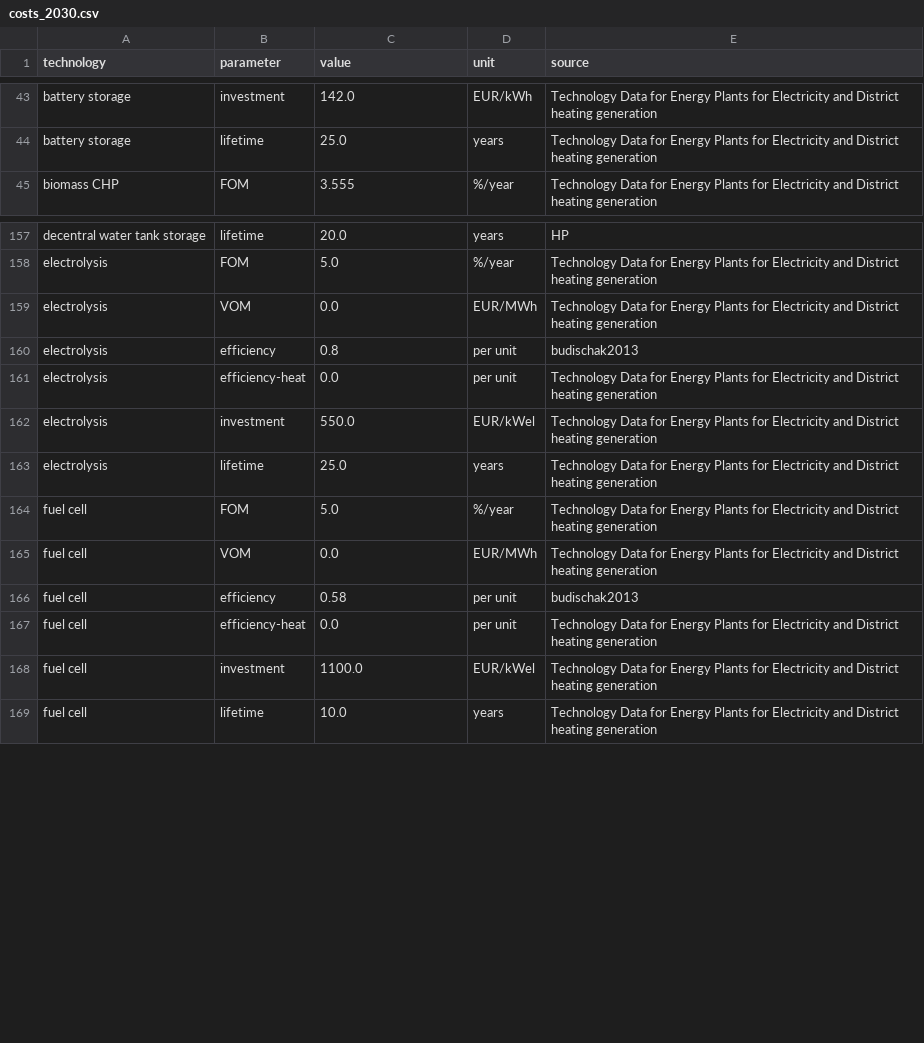
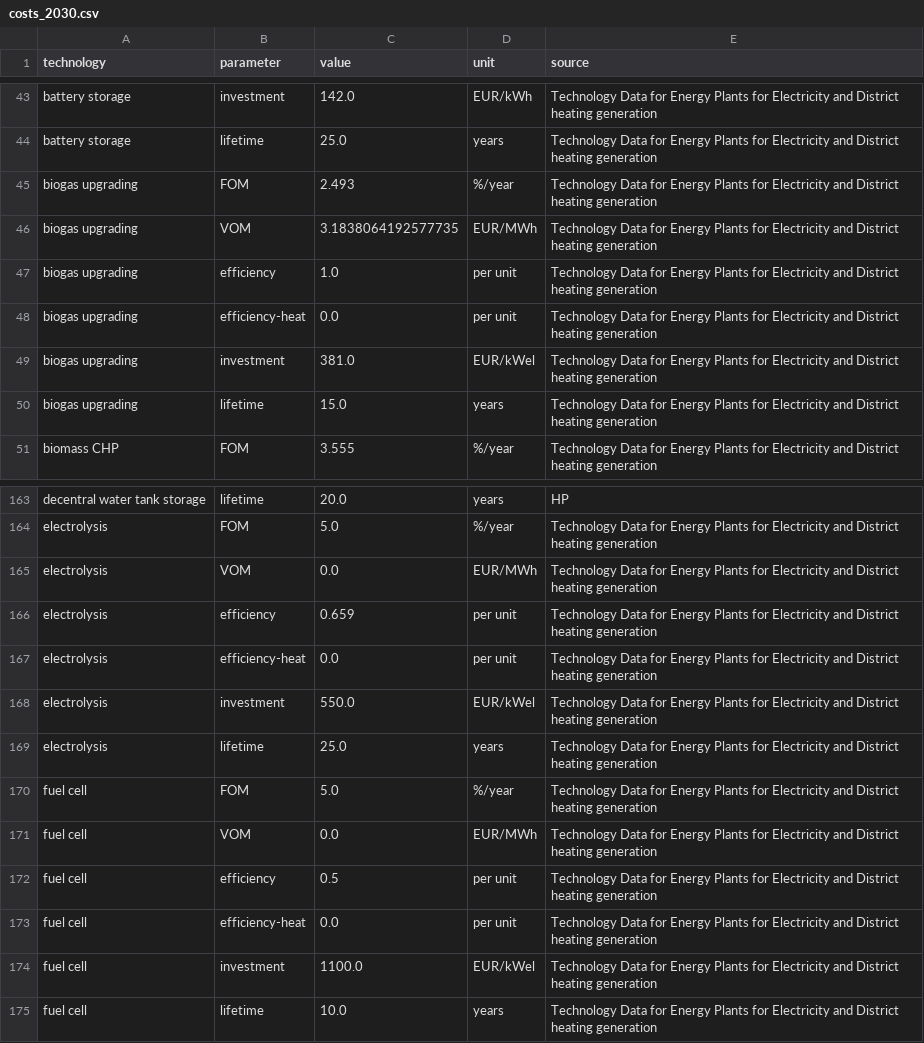
Before and after one commit to openego/pypsa-eur-sec, a CSV file: data/costs/costs_2030.csv, drawn as a sheet; only a part is shown, gaps mark what is left out.

```diff
--- a/data/costs/costs_2030.csv
+++ b/data/costs/costs_2030.csv
@@ -44,2 +44,8 @@ battery storage,investment,142.0,EUR/kWh,Technology Data for Energy Plants for E
 battery storage,lifetime,25.0,years,Technology Data for Energy Plants for Electricity and District heating generation
+biogas upgrading,FOM,2.493,%/year,Technology Data for Energy Plants for Electricity and District heating generation
+biogas upgrading,VOM,3.1838064192577735,EUR/MWh,Technology Data for Energy Plants for Electricity and District heating generation
+biogas upgrading,efficiency,1.0,per unit,Technology Data for Energy Plants for Electricity and District heating generation
+biogas upgrading,efficiency-heat,0.0,per unit,Technology Data for Energy Plants for Electricity and District heating generation
+biogas upgrading,investment,381.0,EUR/kWel,Technology Data for Energy Plants for Electricity and District heating generation
+biogas upgrading,lifetime,15.0,years,Technology Data for Energy Plants for Electricity and District heating generation
 biomass CHP,FOM,3.555,%/year,Technology Data for Energy Plants for Electricity and District heating generation
@@ -159,3 +165,3 @@ electrolysis,FOM,5.0,%/year,Technology Data for Energy Plants for Electricity an
 electrolysis,VOM,0.0,EUR/MWh,Technology Data for Energy Plants for Electricity and District heating generation
-electrolysis,efficiency,0.8,per unit,budischak2013
+electrolysis,efficiency,0.659,per unit,Technology Data for Energy Plants for Electricity and District heating generation
 electrolysis,efficiency-heat,0.0,per unit,Technology Data for Energy Plants for Electricity and District heating generation
@@ -165,3 +171,3 @@ fuel cell,FOM,5.0,%/year,Technology Data for Energy Plants for Electricity and D
 fuel cell,VOM,0.0,EUR/MWh,Technology Data for Energy Plants for Electricity and District heating generation
-fuel cell,efficiency,0.58,per unit,budischak2013
+fuel cell,efficiency,0.5,per unit,Technology Data for Energy Plants for Electricity and District heating generation
 fuel cell,efficiency-heat,0.0,per unit,Technology Data for Energy Plants for Electricity and District heating generation
```
Also changed, not shown: data/costs/costs_2020.csv, data/costs/costs_2025.csv, 6 other files.
